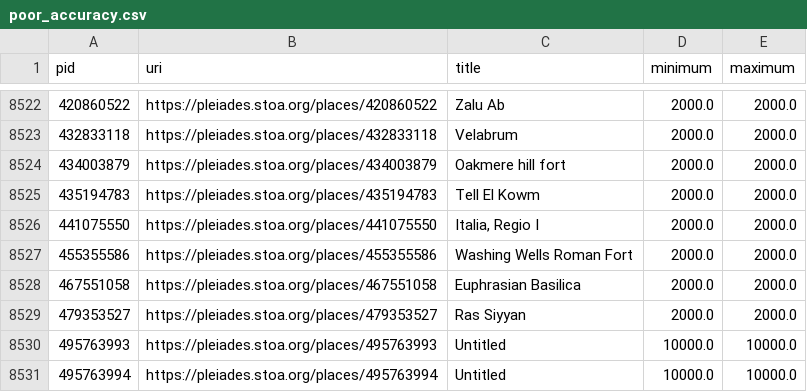
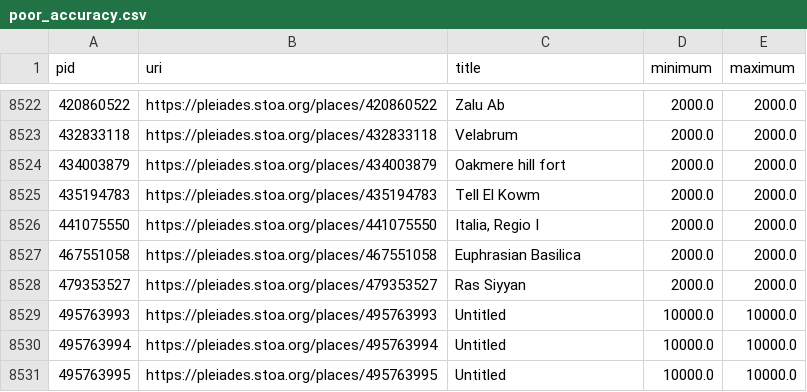
Before and after one commit to isawnyu/pleiades.datasets, a CSV file: data/data_quality/poor_accuracy.csv, drawn as a sheet; only a part is shown, gaps mark what is left out; the shorter side is filled out with more unchanged rows; the diff names each change by its address in the sheet, - before the commit and + after, or states it on an @@ line.

Commit message:
updated data_quality

```diff
--- a/data/data_quality/poor_accuracy.csv
+++ b/data/data_quality/poor_accuracy.csv
-row 8527: 455355586 | https://pleiades.stoa.org/places/455355586 | Washing Wells Roman Fort | 2000.0 | 2000.0
```
Also changed, not shown: data/data_quality/rough_not_unlocated.csv, 2 other files.
